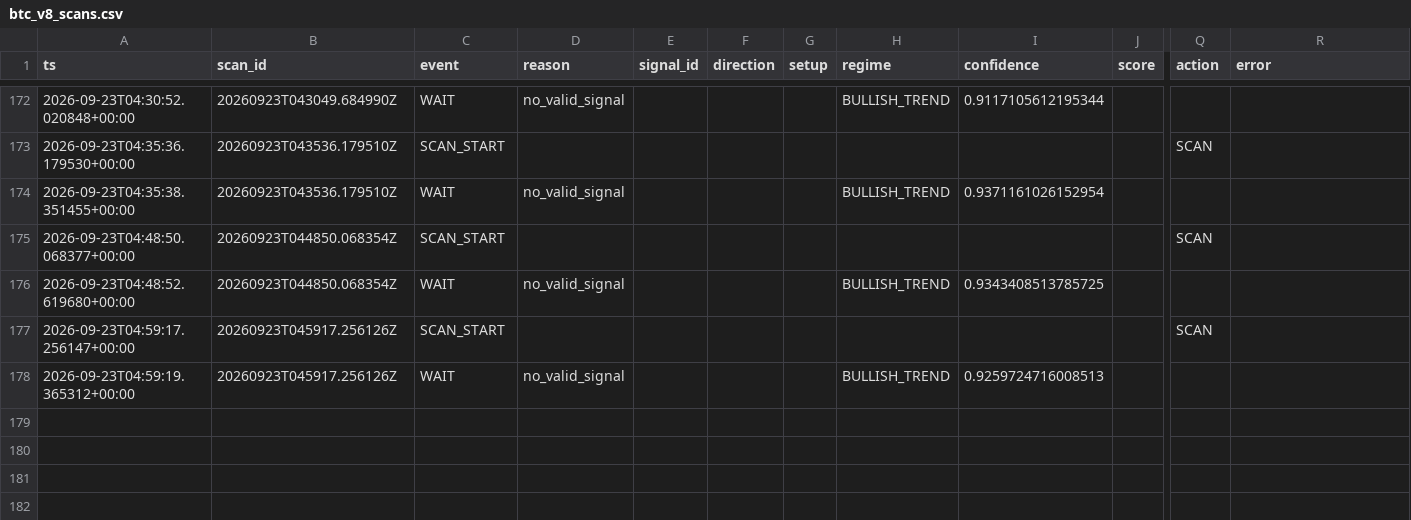
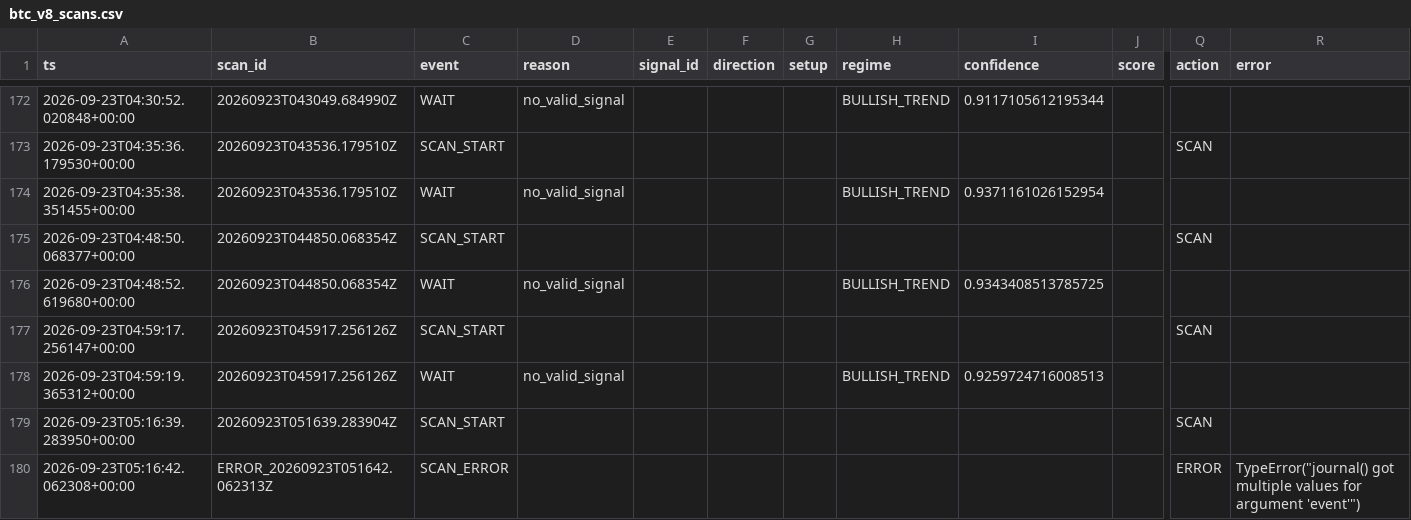
Before and after one commit to shaankhan9999999-sudo/smc-crypto-bot, a CSV file: logs/csv/btc_v8_scans.csv, drawn as a sheet; only a part is shown, gaps mark what is left out; rows hold the shown columns only; the diff names each change by its address in the sheet, - before the commit and + after, or states it on an @@ line.

```diff
--- a/logs/csv/btc_v8_scans.csv
+++ b/logs/csv/btc_v8_scans.csv
+row 179: 2026-09-23T05:16:39.283950+00:00 | 20260923T051639.283904Z | SCAN_START |  |  |  |  |  |  |  | SCAN
+row 180: 2026-09-23T05:16:42.062308+00:00 | ERROR_20260923T051642.062313Z | SCAN_ERROR |  |  |  |  |  |  |  | ERROR | TypeError("journal() got multiple values for argument 'event'")
```
Also changed, not shown: logs/csv/btc_v8_shadow_orderbook.csv, logs/csv/btc_v8_shadow_sr.csv, 6 other files.
